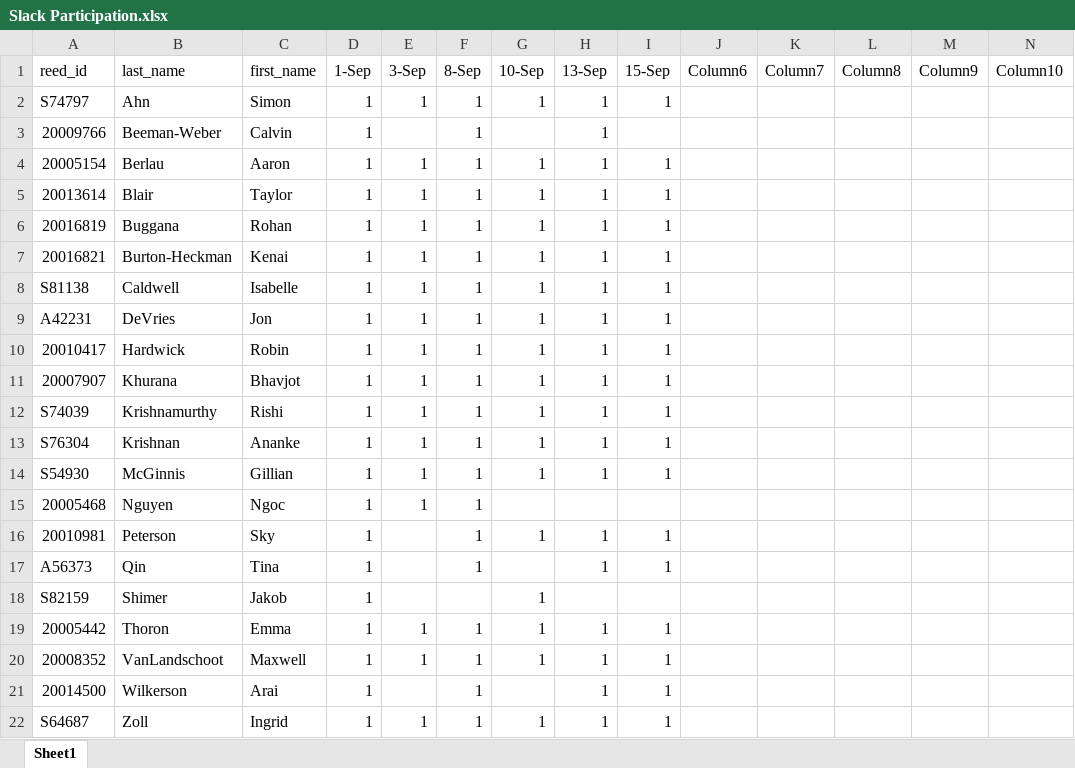
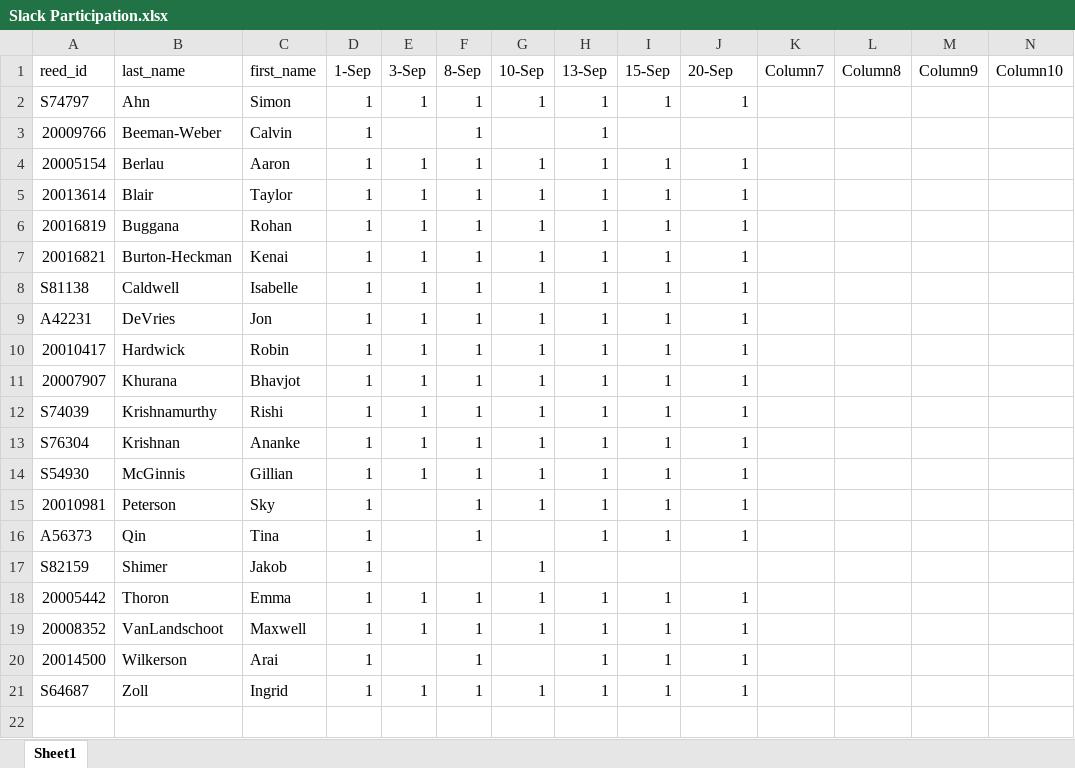
Before and after one commit to Reed-Stat-Learning-Fall-2021/course-materials, an Excel workbook: Grades/Slack Participation.xlsx, sheet Sheet1, drawn as a sheet; only a part is shown; values as stored, in another font and other column widths than the file's, no borders; table styles not drawn; removed rows and columns are numbered as before the commit, all else as after; rows hold the shown columns only; the diff names each change by its address in the sheet, - before the commit and + after, or states it on an @@ line.

Commit message:
grades?

```diff
--- a/Grades/Slack Participation.xlsx (sheet Sheet1)
+++ b/Grades/Slack Participation.xlsx (sheet Sheet1)
-J1: Column6
+J1: 20-Sep
-J2 (20-Sep): (empty)
+J2 (20-Sep): 1
-J4:J14 (20-Sep): (empty)
+J4:J14 (20-Sep): 1
-row 15: 20005468 | Nguyen | Ngoc | 1 | 1 | 1
-J15:J16 (20-Sep): (empty)
+J15:J16 (20-Sep): 1
-J18:J21 (20-Sep): (empty)
+J18:J21 (20-Sep): 1
```
Also changed, not shown: 1 other file.
